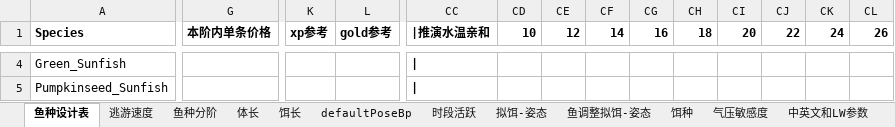
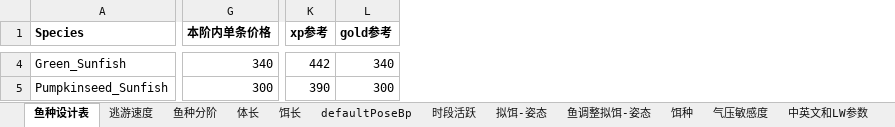
Before and after one commit to futouyiba/StatDemo, an Excel workbook: intermediateTables/PreCATFishesOriginV2.xlsx, sheet 鱼种设计表, drawn as a sheet; only a part is shown, gaps mark what is left out; values as stored, in another font and other column widths than the file's, no borders; the diff covers the shown part only; the diff names each change by its address in the sheet, - before the commit and + after, or states it on an @@ line.

```diff
--- a/intermediateTables/PreCATFishesOriginV2.xlsx (sheet 鱼种设计表)
+++ b/intermediateTables/PreCATFishesOriginV2.xlsx (sheet 鱼种设计表)
-column CC (|推演水温亲和), rows 4-5: | | |
-column CD (10), empty
-column CE (12), empty
-column CF (14), empty
-column CG (16), empty
-column CH (18), empty
-column CI (20), empty
-column CJ (22), empty
-column CK (24), empty
-column CL (26), empty
-G4 (本阶内单条价格): (empty)
+G4 (本阶内单条价格): 340
-K4 (xp参考): (empty)
+K4 (xp参考): 442
-L4 (gold参考): (empty)
+L4 (gold参考): 340
-G5 (本阶内单条价格): (empty)
+G5 (本阶内单条价格): 300
-K5 (xp参考): (empty)
+K5 (xp参考): 390
-L5 (gold参考): (empty)
+L5 (gold参考): 300
```
Also changed, not shown: 431 edited cells and cell formats elsewhere in this sheet, sheet 体长, sheet 水温, formulas that keep their value, intermediateTables/鱼单价工具.xlsx, 3 other files.
